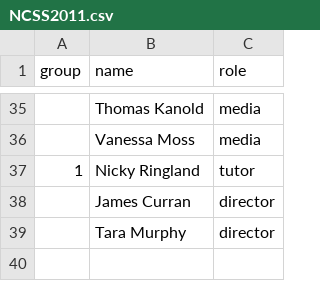
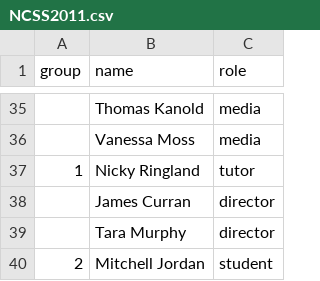
Before and after one commit to spauka/ncss-tutor-tree, a CSV file: NCSS2011.csv, drawn as a sheet; only a part is shown, gaps mark what is left out; the diff names each change by its address in the sheet, - before the commit and + after, or states it on an @@ line.

```diff
--- a/NCSS2011.csv
+++ b/NCSS2011.csv
+row 40: 2 | Mitchell Jordan | student
```
Also changed, not shown: NCSS2009.csv.
